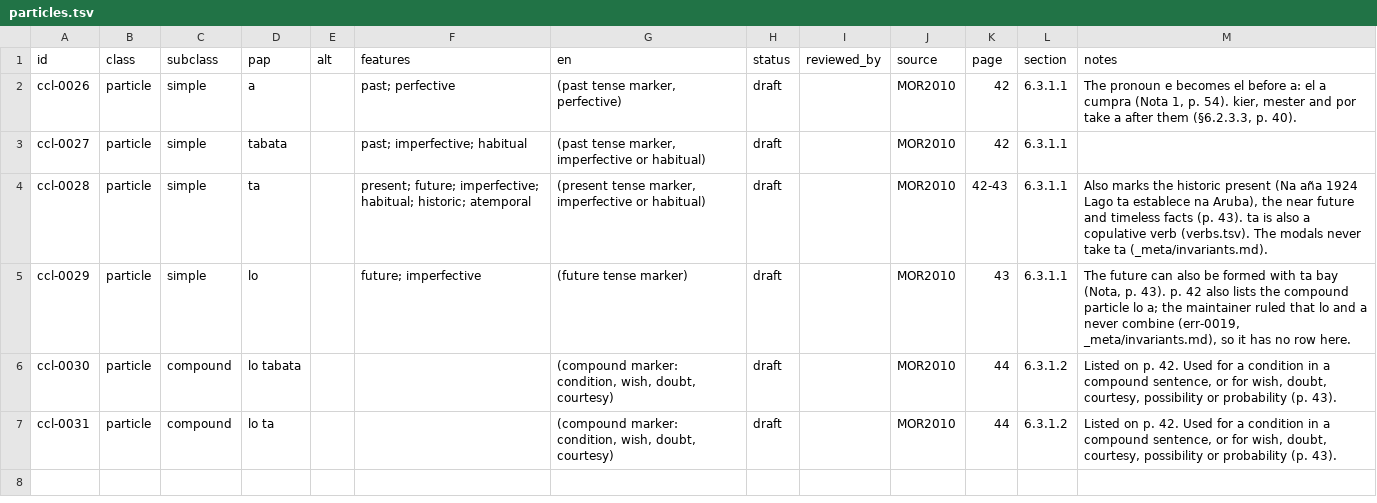
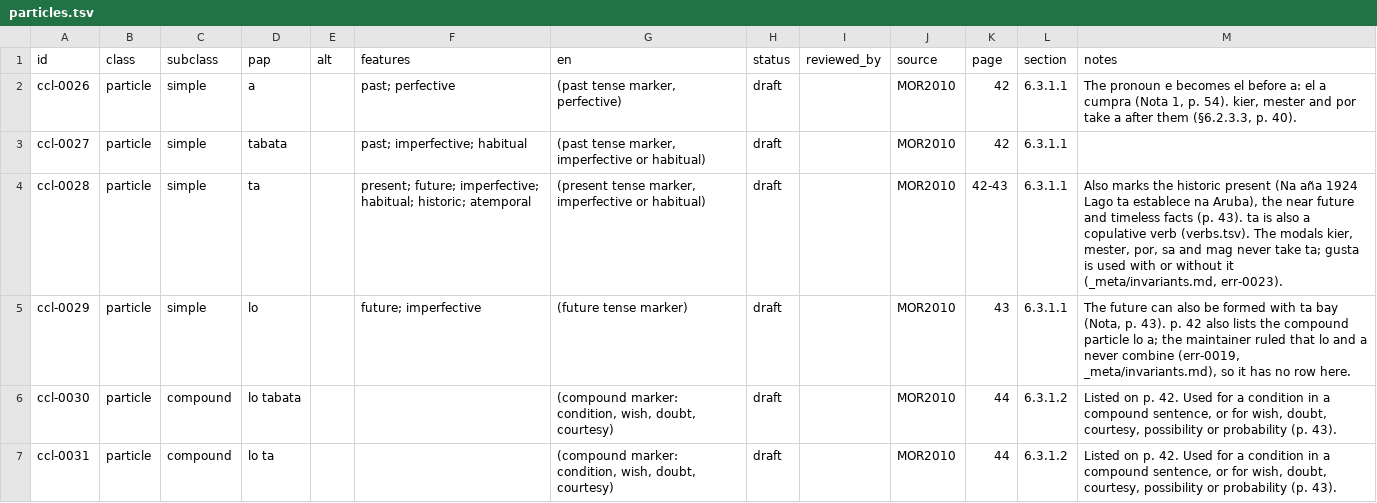
Before and after one commit to ARUBAGOV33/papiamento, a TSV file: lexicon/closed-classes/particles.tsv, drawn as a sheet.

Commit message:
Closed classes: follow the gusta ruling of 2026-10-19 (err-0023)
The gusta row (ccl-0006) no longer calls ta an open question: gusta is
used with or without ta, as Morfologia §6.2.3.2 (p. 39) says and the
maintainer ruled on 2026-10-19. The ta particle row names the modals
that never take ta (kier, mester, por, sa, mag) instead of all modals.

Signed-off-by: victorgomesrt-rgb <240994509+victorgomesrt-rgb@users.noreply.github.com>

```diff
--- a/lexicon/closed-classes/particles.tsv
+++ b/lexicon/closed-classes/particles.tsv
@@ -3,3 +3,3 @@ ccl-0026	particle	simple	a		past; perfective	(past tense marker, perfective)	dra
 ccl-0027	particle	simple	tabata		past; imperfective; habitual	(past tense marker, imperfective or habitual)	draft		MOR2010	42	6.3.1.1	
-ccl-0028	particle	simple	ta		present; future; imperfective; habitual; historic; atemporal	(present tense marker, imperfective or habitual)	draft		MOR2010	42-43	6.3.1.1	Also marks the historic present (Na aña 1924 Lago ta establece na Aruba), the near future and timeless facts (p. 43). ta is also a copulative verb (verbs.tsv). The modals never take ta (_meta/invariants.md).
+ccl-0028	particle	simple	ta		present; future; imperfective; habitual; historic; atemporal	(present tense marker, imperfective or habitual)	draft		MOR2010	42-43	6.3.1.1	Also marks the historic present (Na aña 1924 Lago ta establece na Aruba), the near future and timeless facts (p. 43). ta is also a copulative verb (verbs.tsv). The modals kier, mester, por, sa and mag never take ta; gusta is used with or without it (_meta/invariants.md, err-0023).
 ccl-0029	particle	simple	lo		future; imperfective	(future tense marker)	draft		MOR2010	43	6.3.1.1	The future can also be formed with ta bay (Nota, p. 43). p. 42 also lists the compound particle lo a; the maintainer ruled that lo and a never combine (err-0019, _meta/invariants.md), so it has no row here.
```
Also changed, not shown: lexicon/closed-classes/verbs.tsv.
